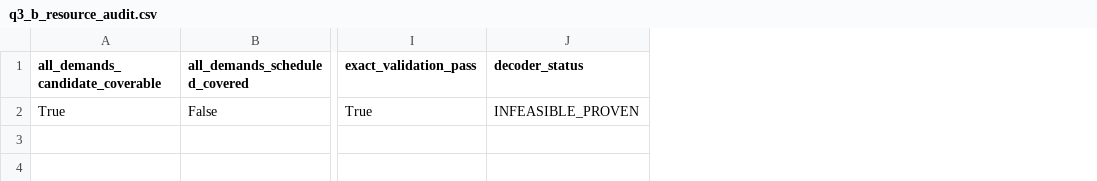
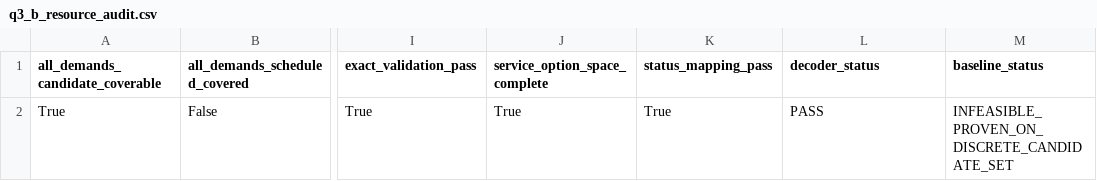
Before and after one commit to Cononln/cszd, a CSV file: implementation/q3/results/q3_b_resource_audit.csv, drawn as a sheet; only a part is shown, gaps mark what is left out; addresses are those after the commit; the diff names each change by its address in the sheet, - before the commit and + after, or states it on an @@ line.

Commit message:
Q3-B complete relay service option space

```diff
--- a/implementation/q3/results/q3_b_resource_audit.csv
+++ b/implementation/q3/results/q3_b_resource_audit.csv
+column J (service_option_space_complete), row 2: True
+column K (status_mapping_pass), row 2: True
+column M (baseline_status), row 2: INFEASIBLE_PROVEN_ON_DISCRETE_CANDIDATE_SET
-L2 (decoder_status): INFEASIBLE_PROVEN
+L2 (decoder_status): PASS
```
Also changed, not shown: implementation/q3/results/q3_b_coverage_audit.csv, 9 other files.
